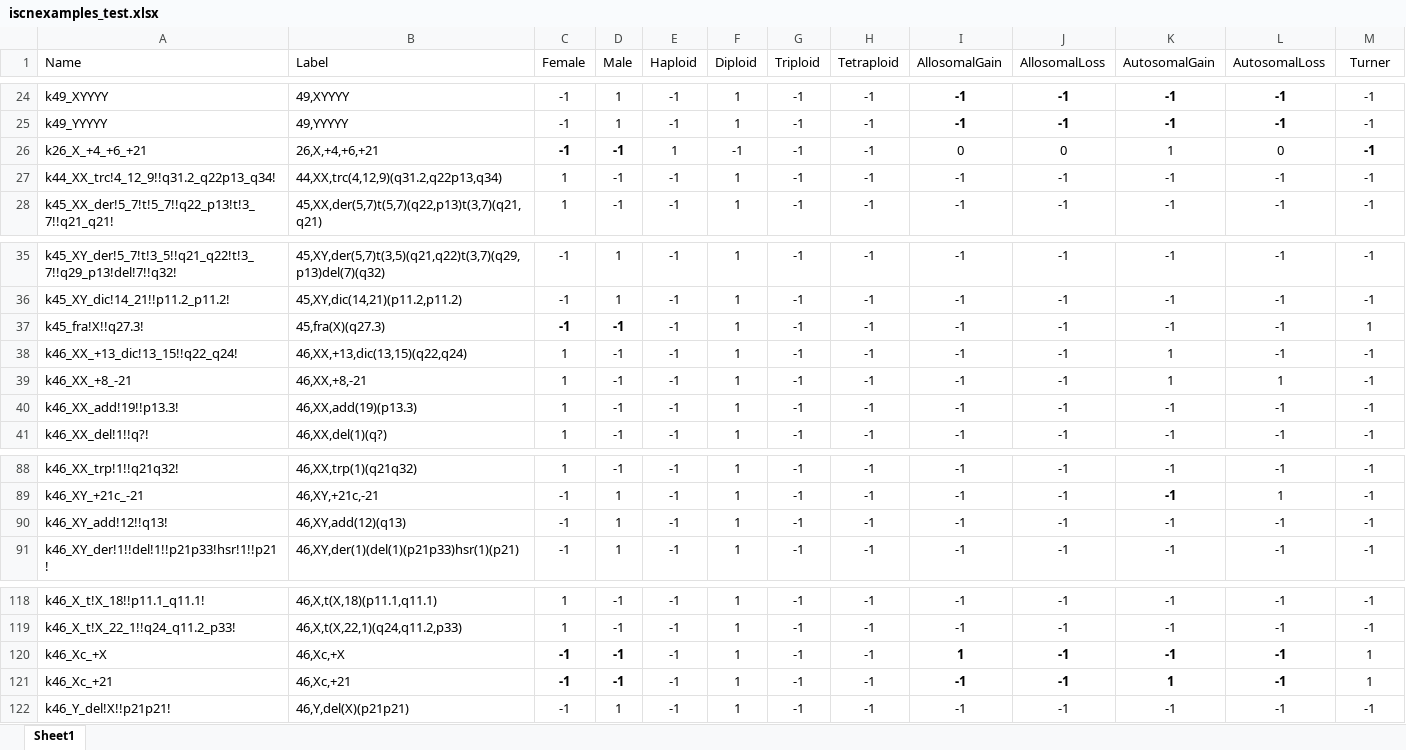
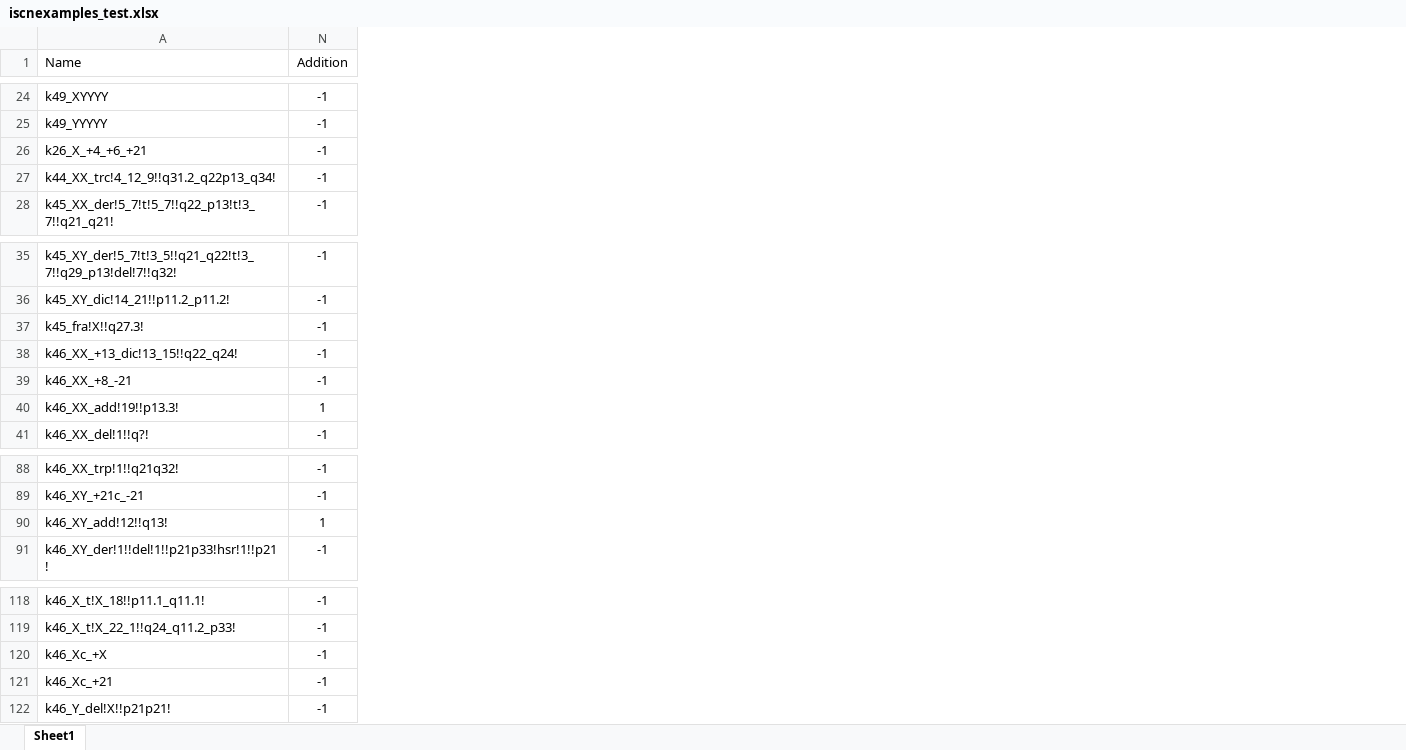
Before and after one commit to jaydchan/tawny-karyotype, an Excel workbook: resources/iscnexamples_test.xlsx, sheet Sheet1, drawn as a sheet; only a part is shown, gaps mark what is left out; values as stored, in another font and other column widths than the file's, no borders; removed rows and columns are numbered as before the commit, all else as after; the diff covers the shown part only; the diff names each change by its address in the sheet, - before the commit and + after, or states it on an @@ line.

Commit message:
1. Included instances for Addition events.

```diff
--- a/resources/iscnexamples_test.xlsx (sheet Sheet1)
+++ b/resources/iscnexamples_test.xlsx (sheet Sheet1)
@@ column B (Label) hidden, rows 24-28: 49,XYYYY | 49,YYYYY | 26,X,+4,+6,+21 | 44,XX,trc(4,12,9)(q31.2,q22p13,q34) | 45,XX,der(5,7)t(5,7)(q22,p13)t(3,7)(q21,q21); rows 35-41: 45,XY,der(5,7)t(3,5)(q21,q22)t(3,7)(q29,p13)del(7)(q32) | 45,XY,dic(14,21)(p11.2,p11.2) | 45,fra(X)(q27.3) | 46,XX,+13,dic(13,15)(q22,q24) | 46,XX,+8,-21 | 46,XX,add(19)(p13.3) | 46,XX,del(1)(q?); rows 88-91: 46,XX,trp(1)(q21q32) | 46,XY,+21c,-21 | 46,XY,add(12)(q13) | 46,XY,der(1)(del(1)(p21p33)hsr(1)(p21); rows 118-122: 46,X,t(X,18)(p11.1,q11.1) | 46,X,t(X,22,1)(q24,q11.2,p33) | 46,Xc,+X | 46,Xc,+21 | 46,Y,del(X)(p21p21) @@
@@ column C (Female) hidden, rows 24-28: -1 | -1 | -1 | 1 | 1; rows 35-41: -1 | -1 | -1 | 1 | 1 | 1 | 1; rows 88-91: 1 | -1 | -1 | -1; rows 118-122: 1 | 1 | -1 | -1 | -1 @@
@@ column D (Male) hidden, rows 24-28: 1 | 1 | -1 | -1 | -1; rows 35-41: 1 | 1 | -1 | -1 | -1 | -1 | -1; rows 88-91: -1 | 1 | 1 | 1; rows 118-122: -1 | -1 | -1 | -1 | 1 @@
@@ column E (Haploid) hidden, rows 24-28: -1 | -1 | 1 | -1 | -1; rows 35-41: all -1; rows 88-91: all -1; rows 118-122: all -1 @@
@@ column F (Diploid) hidden, rows 24-28: 1 | 1 | -1 | 1 | 1; rows 35-41: all 1; rows 88-91: all 1; rows 118-122: all 1 @@
@@ column G (Triploid) hidden, rows 24-28: all -1; rows 35-41: all -1; rows 88-91: all -1; rows 118-122: all -1 @@
@@ column H (Tetraploid) hidden, rows 24-28: all -1; rows 35-41: all -1; rows 88-91: all -1; rows 118-122: all -1 @@
@@ column I (AllosomalGain) hidden, rows 24-28: -1 | -1 | 0 | -1 | -1; rows 35-41: all -1; rows 88-91: all -1; rows 118-122: -1 | -1 | 1 | -1 | -1 @@
@@ column J (AllosomalLoss) hidden, rows 24-28: -1 | -1 | 0 | -1 | -1; rows 35-41: all -1; rows 88-91: all -1; rows 118-122: all -1 @@
@@ column K (AutosomalGain) hidden, rows 24-28: -1 | -1 | 1 | -1 | -1; rows 35-41: -1 | -1 | -1 | 1 | 1 | -1 | -1; rows 88-91: all -1; rows 118-122: -1 | -1 | -1 | 1 | -1 @@
@@ column L (AutosomalLoss) hidden, rows 24-28: -1 | -1 | 0 | -1 | -1; rows 35-41: -1 | -1 | -1 | -1 | 1 | -1 | -1; rows 88-91: -1 | 1 | -1 | -1; rows 118-122: all -1 @@
-N1: Turner
+N1: Addition
-N26 bold: on
+N26 bold: off
-N37 (Addition): 1
+N37 (Addition): -1
-N40 (Addition): -1
+N40 (Addition): 1
-N90 (Addition): -1
+N90 (Addition): 1
-N120:N121 (Addition): 1
+N120:N121 (Addition): -1
```
Also changed, not shown: 5 edited cells and cell formats elsewhere in this sheet.
